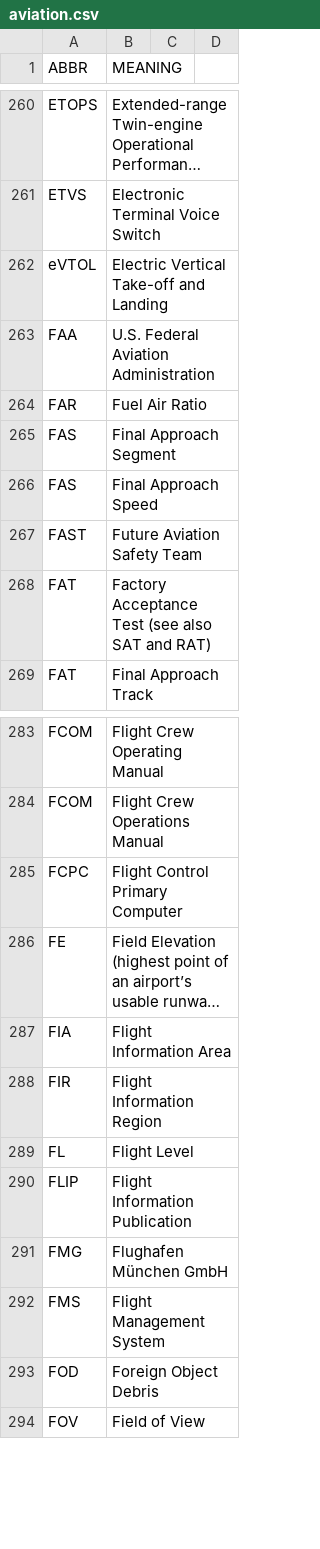
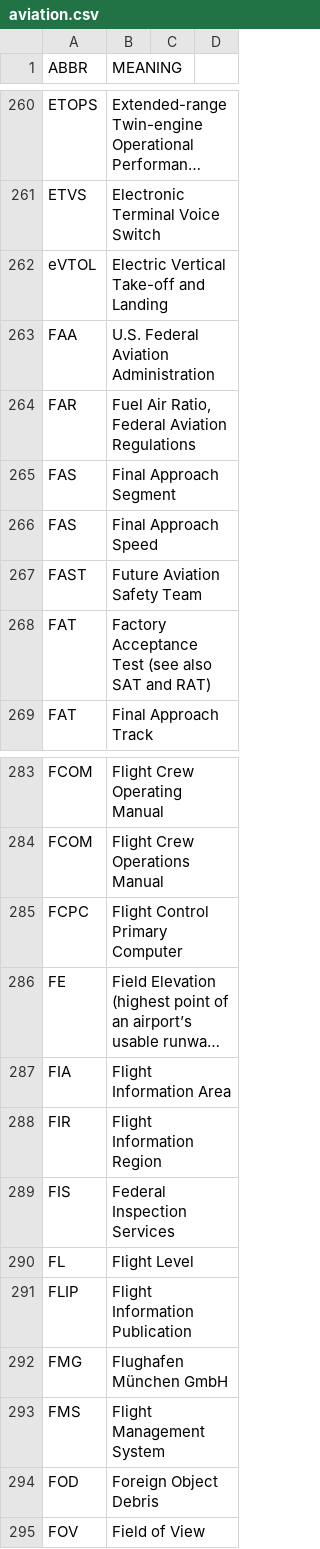
Before and after one commit to fleschutz/PowerShell, a CSV file: data/abbr/aviation.csv, drawn as a sheet; only a part is shown, gaps mark what is left out; long unchanged cells end in ….

Commit message:
Update aviation.csv

```diff
--- a/data/abbr/aviation.csv
+++ b/data/abbr/aviation.csv
@@ -263,3 +263,3 @@ eVTOL,Electric Vertical Take-off and Landing
 FAA,U.S. Federal Aviation Administration
-FAR,Fuel Air Ratio
+FAR,"Fuel Air Ratio, Federal Aviation Regulations"
 FAS,Final Approach Segment
@@ -288,2 +288,3 @@ FIA,Flight Information Area
 FIR,Flight Information Region
+FIS,Federal Inspection Services
 FL,Flight Level
```
